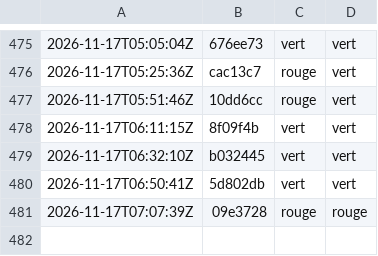
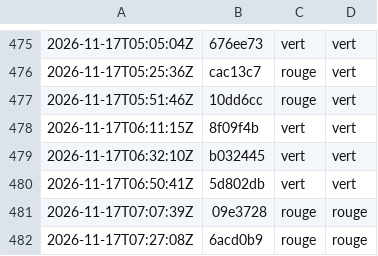
Before and after one commit to g-pliberal/retraitecomptenotionelle, a TSV file: .github/verdicts.tsv, drawn as a sheet; only a part is shown, gaps mark what is left out.

```diff
--- a/.github/verdicts.tsv
+++ b/.github/verdicts.tsv
@@ -481 +481,2 @@
 2026-11-17T07:07:39Z	09e3728	rouge	rouge
+2026-11-17T07:27:08Z	6acd0b9	rouge	rouge
```
Also changed, not shown: .github/durees_suite.tsv, 1 other file.
